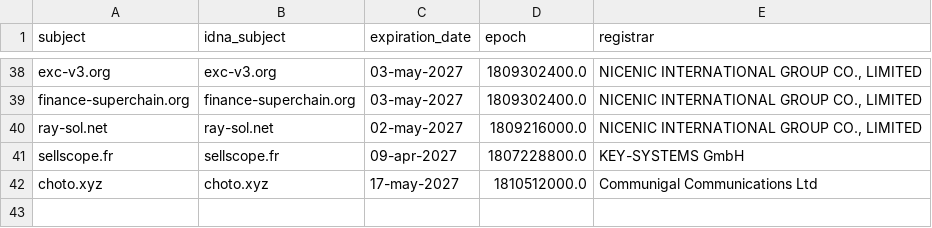
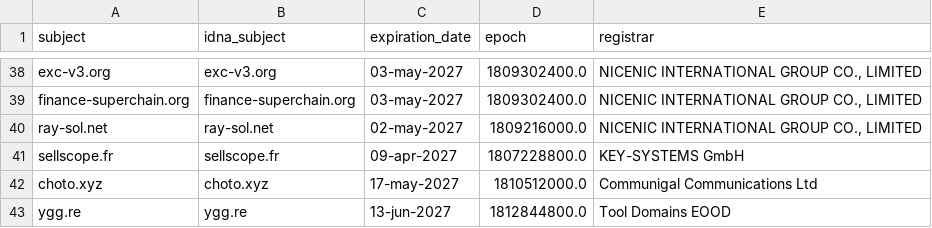
Before and after one commit to Ultimate-Hosts-Blacklist/blacklist, a CSV file: .pyfunceble/whois.csv, drawn as a sheet; only a part is shown, gaps mark what is left out.

```diff
--- a/.pyfunceble/whois.csv
+++ b/.pyfunceble/whois.csv
@@ -42 +42,2 @@ sellscope.fr,sellscope.fr,09-apr-2027,1807228800.0,KEY-SYSTEMS GmbH
 choto.xyz,choto.xyz,17-may-2027,1810512000.0,Communigal Communications Ltd
+ygg.re,ygg.re,13-jun-2027,1812844800.0,Tool Domains EOOD
```
Also changed, not shown: .pyfunceble/inactive.csv, 18 other files.
